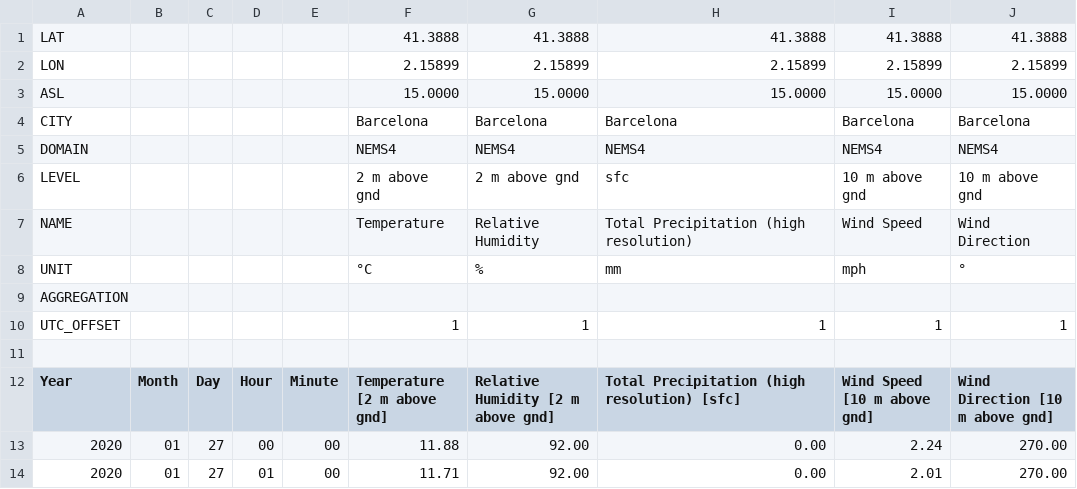
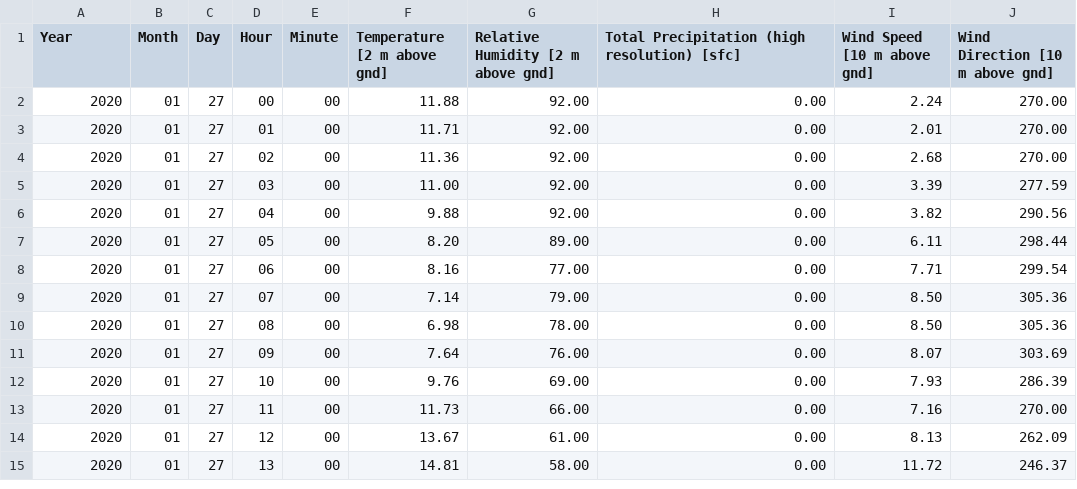
Before and after one commit to anaderi/MLatURL2020, a CSV file: day2/weather_barcelona_2020-02-10.csv, drawn as a sheet; only a part is shown; the shorter side is filled out with more unchanged rows; the diff names each change by its address in the sheet, - before the commit and + after, or states it on an @@ line.

```diff
--- a/day2/weather_barcelona_2020-02-10.csv
+++ b/day2/weather_barcelona_2020-02-10.csv
-row 1: LAT |  |  |  |  | 41.3888 | 41.3888 | 41.3888 | 41.3888 | 41.3888
-row 2: LON |  |  |  |  | 2.15899 | 2.15899 | 2.15899 | 2.15899 | 2.15899
-row 3: ASL |  |  |  |  | 15.0000 | 15.0000 | 15.0000 | 15.0000 | 15.0000
-row 4: CITY |  |  |  |  | Barcelona | Barcelona | Barcelona | Barcelona | Barcelona
-row 5: DOMAIN |  |  |  |  | NEMS4 | NEMS4 | NEMS4 | NEMS4 | NEMS4
-row 6: LEVEL |  |  |  |  | 2 m above gnd | 2 m above gnd | sfc | 10 m above gnd | 10 m above gnd
-row 7: NAME |  |  |  |  | Temperature | Relative Humidity | Total Precipitation (high resolution) | Wind Speed | Wind Direction
-row 8: UNIT |  |  |  |  | °C | % | mm | mph | °
-row 9: AGGREGATION
-row 10: UTC_OFFSET |  |  |  |  | 1 | 1 | 1 | 1 | 1
-row 11: (empty)
```
Also changed, not shown: day2/weather_lisbon_2020-02-10.csv.
